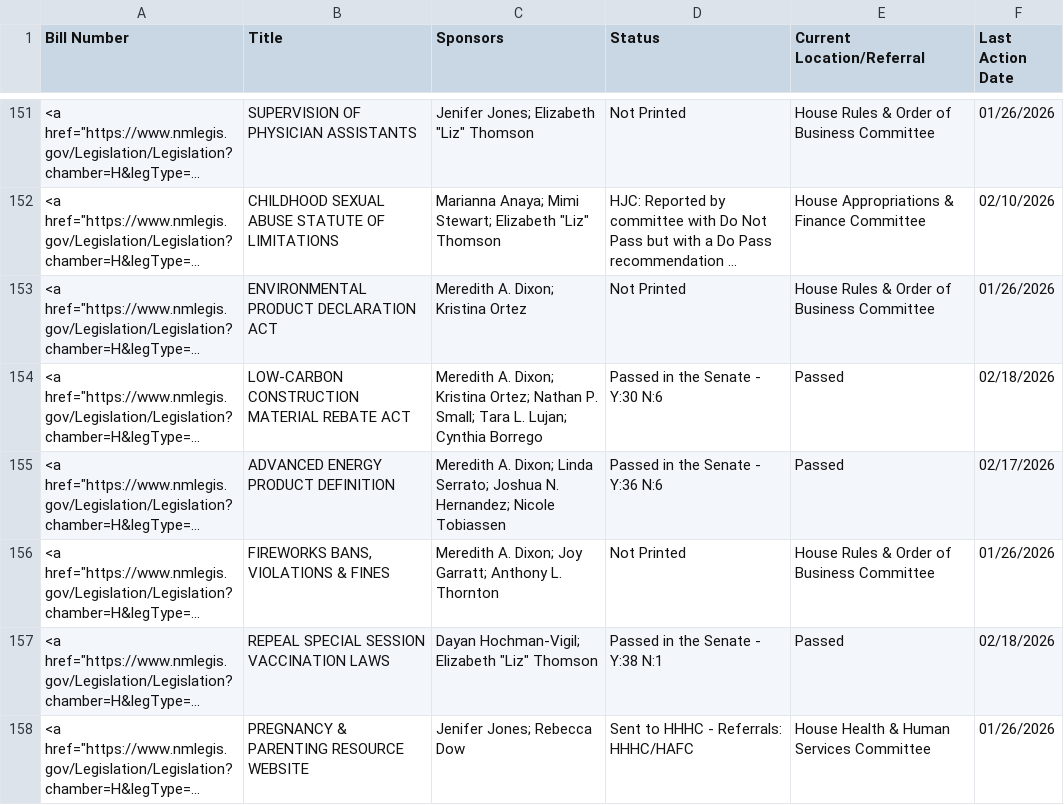
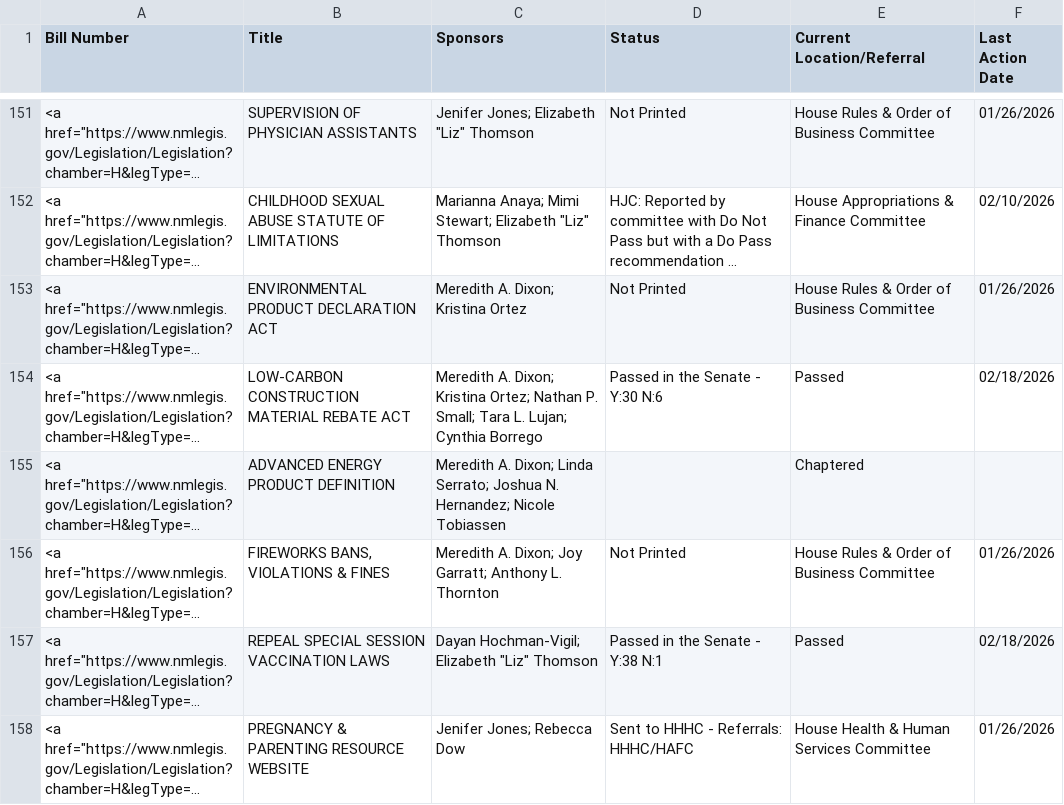
Before and after one commit to PatrickLohmann/2026Legislaturebilltracker2, a CSV file: bills.csv, drawn as a sheet; only a part is shown, gaps mark what is left out; long unchanged cells end in …; the diff covers the shown part only; the diff names each change by its address in the sheet, - before the commit and + after, or states it on an @@ line.

```diff
--- a/bills.csv
+++ b/bills.csv
-D155 (Status): Passed in the Senate - Y:36 N:6
+D155 (Status): (empty)
-E155 (Current Location/Referral): Passed
+E155 (Current Location/Referral): Chaptered
-F155 (Last Action Date): 02/17/2026
+F155 (Last Action Date): (empty)
```
Also changed, not shown: 63 edited cells elsewhere in this file.
